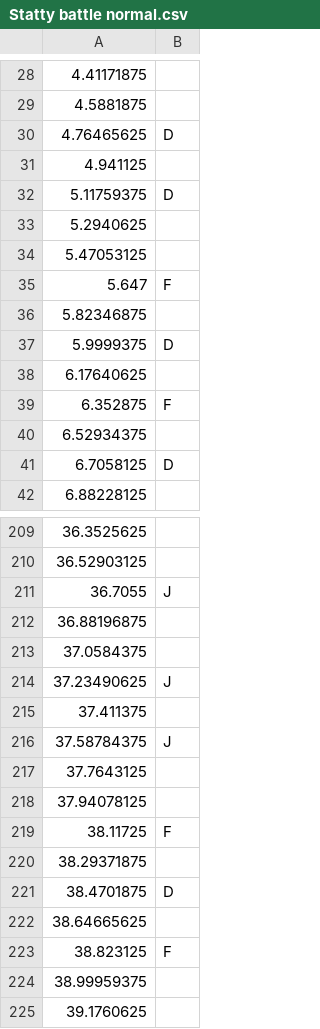
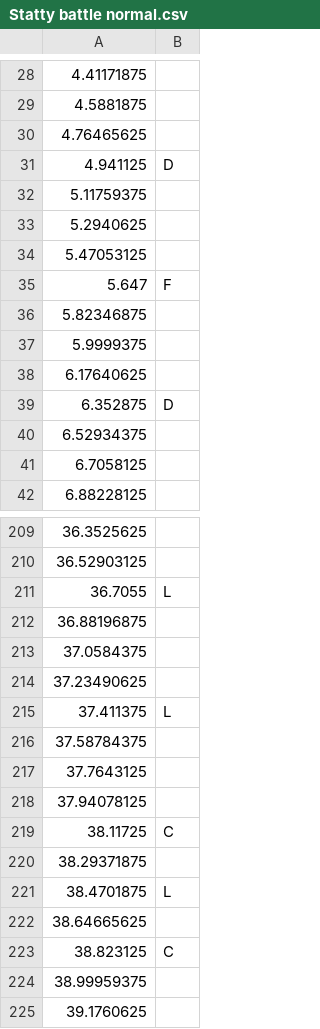
Before and after one commit to GDACollab/COMA, a CSV file: COMA assets/Assets/Scenes/Battle Scenes/Statty battle normal.csv, drawn as a sheet; only a part is shown, gaps mark what is left out; the diff covers the shown part only.

```diff
--- a/COMA assets/Assets/Scenes/Battle Scenes/Statty battle normal.csv
+++ b/COMA assets/Assets/Scenes/Battle Scenes/Statty battle normal.csv
@@ -29,5 +29,5 @@
 4.5881875,
-4.76465625,D
-4.941125,
-5.11759375,D
+4.76465625,
+4.941125,D
+5.11759375,
 5.2940625,
@@ -36,7 +36,7 @@
 5.82346875,
-5.9999375,D
+5.9999375,
 6.17640625,
-6.352875,F
+6.352875,D
 6.52934375,
-6.7058125,D
+6.7058125,
 6.88228125,
@@ -210,15 +210,15 @@
 36.52903125,
-36.7055,J
+36.7055,L
 36.88196875,
 37.0584375,
-37.23490625,J
-37.411375,
-37.58784375,J
+37.23490625,
+37.411375,L
+37.58784375,
 37.7643125,
 37.94078125,
-38.11725,F
+38.11725,C
 38.29371875,
-38.4701875,D
+38.4701875,L
 38.64665625,
-38.823125,F
+38.823125,C
 38.99959375,
```
Also changed, not shown: 10 edited cells elsewhere in this file, COMA assets/Assets/Scenes/Battle Scenes/Disconaut battle normal.csv, 2 other files.
